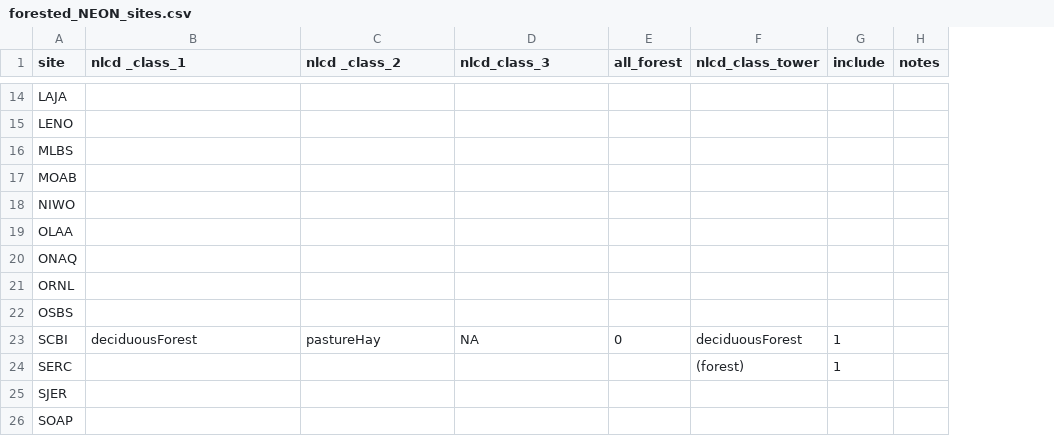
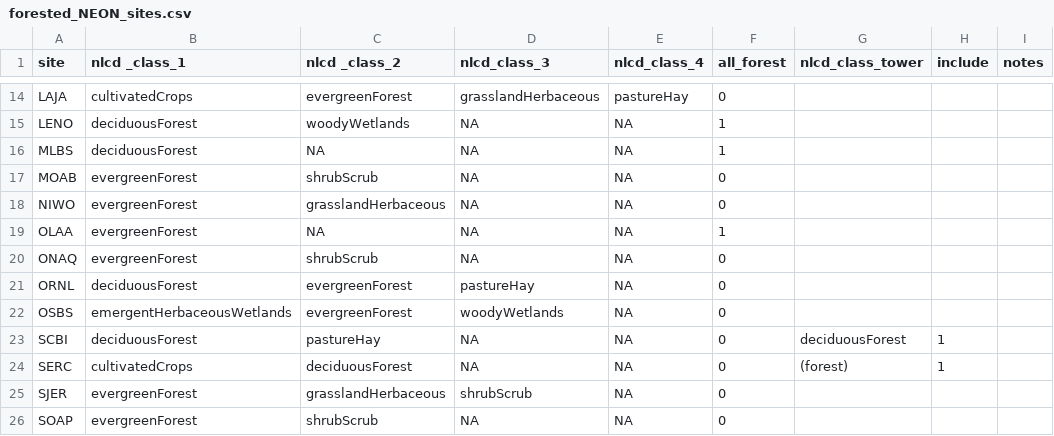
Before and after one commit to EcoClimLab/vertical-thermal-review, a CSV file: NEON_height_profiles/forested_NEON_sites.csv, drawn as a sheet; only a part is shown, gaps mark what is left out; addresses are those after the commit; the diff covers the shown part only; the diff names each change by its address in the sheet, - before the commit and + after, or states it on an @@ line.

```diff
--- a/NEON_height_profiles/forested_NEON_sites.csv
+++ b/NEON_height_profiles/forested_NEON_sites.csv
+column E (nlcd_class_4), rows 14-26: pastureHay | NA | NA | NA | NA | NA | NA | NA | NA | NA | NA | NA | NA
-B14 (nlcd _class_1): (empty)
+B14 (nlcd _class_1): cultivatedCrops
-C14 (nlcd _class_2): (empty)
+C14 (nlcd _class_2): evergreenForest
-D14 (nlcd_class_3): (empty)
+D14 (nlcd_class_3): grasslandHerbaceous
-F14 (all_forest): (empty)
+F14 (all_forest): 0
-B15:B16 (nlcd _class_1): (empty)
+B15:B16 (nlcd _class_1): deciduousForest
-C15 (nlcd _class_2): (empty)
+C15 (nlcd _class_2): woodyWetlands
-D15:D20 (nlcd_class_3): (empty)
+D15:D20 (nlcd_class_3): NA
-F15:F16 (all_forest): (empty)
+F15:F16 (all_forest): 1
-C16 (nlcd _class_2): (empty)
+C16 (nlcd _class_2): NA
-B17:B20 (nlcd _class_1): (empty)
+B17:B20 (nlcd _class_1): evergreenForest
-C17 (nlcd _class_2): (empty)
+C17 (nlcd _class_2): shrubScrub
-F17:F18 (all_forest): (empty)
+F17:F18 (all_forest): 0
-C18 (nlcd _class_2): (empty)
+C18 (nlcd _class_2): grasslandHerbaceous
-C19 (nlcd _class_2): (empty)
+C19 (nlcd _class_2): NA
-F19 (all_forest): (empty)
+F19 (all_forest): 1
-C20 (nlcd _class_2): (empty)
+C20 (nlcd _class_2): shrubScrub
-F20:F22 (all_forest): (empty)
+F20:F22 (all_forest): 0
-B21 (nlcd _class_1): (empty)
+B21 (nlcd _class_1): deciduousForest
-C21:C22 (nlcd _class_2): (empty)
+C21:C22 (nlcd _class_2): evergreenForest
-D21 (nlcd_class_3): (empty)
+D21 (nlcd_class_3): pastureHay
-B22 (nlcd _class_1): (empty)
+B22 (nlcd _class_1): emergentHerbaceousWetlands
-D22 (nlcd_class_3): (empty)
+D22 (nlcd_class_3): woodyWetlands
-B24 (nlcd _class_1): (empty)
+B24 (nlcd _class_1): cultivatedCrops
-C24 (nlcd _class_2): (empty)
+C24 (nlcd _class_2): deciduousForest
-D24 (nlcd_class_3): (empty)
+D24 (nlcd_class_3): NA
-F24:F26 (all_forest): (empty)
+F24:F26 (all_forest): 0
-B25:B26 (nlcd _class_1): (empty)
+B25:B26 (nlcd _class_1): evergreenForest
-C25 (nlcd _class_2): (empty)
+C25 (nlcd _class_2): grasslandHerbaceous
-D25 (nlcd_class_3): (empty)
+D25 (nlcd_class_3): shrubScrub
-C26 (nlcd _class_2): (empty)
+C26 (nlcd _class_2): shrubScrub
-D26 (nlcd_class_3): (empty)
+D26 (nlcd_class_3): NA
```
Also changed, not shown: 76 edited cells elsewhere in this file, 1 other file.
